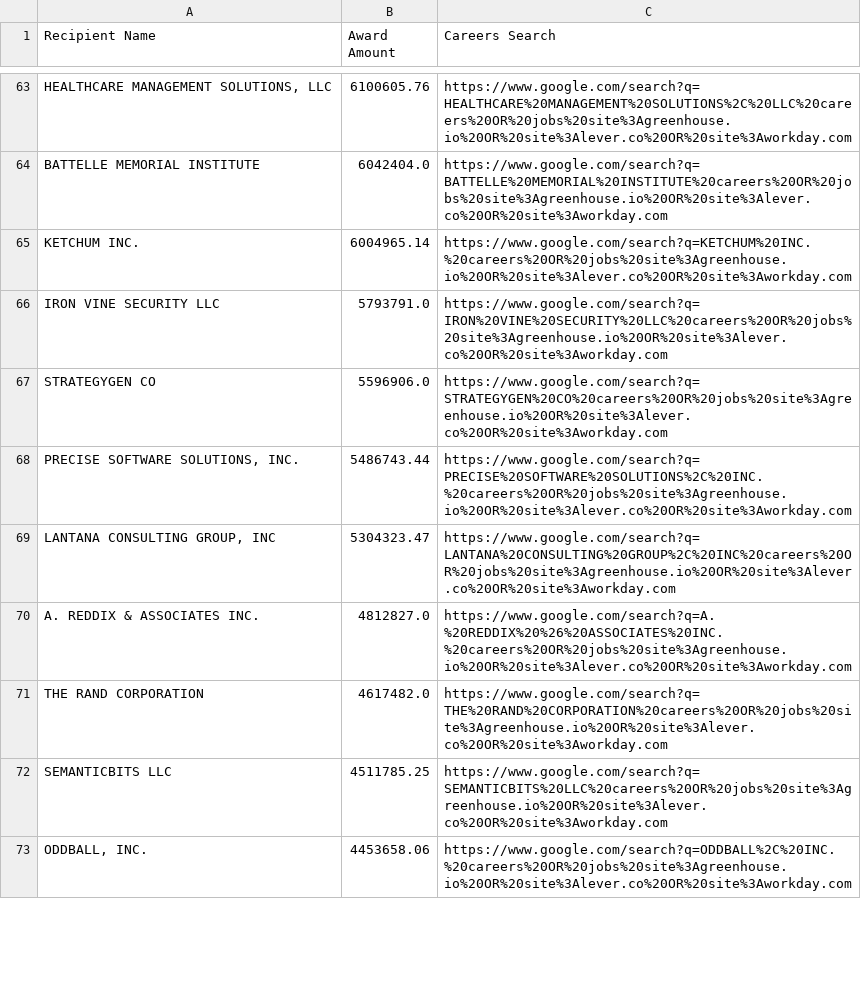
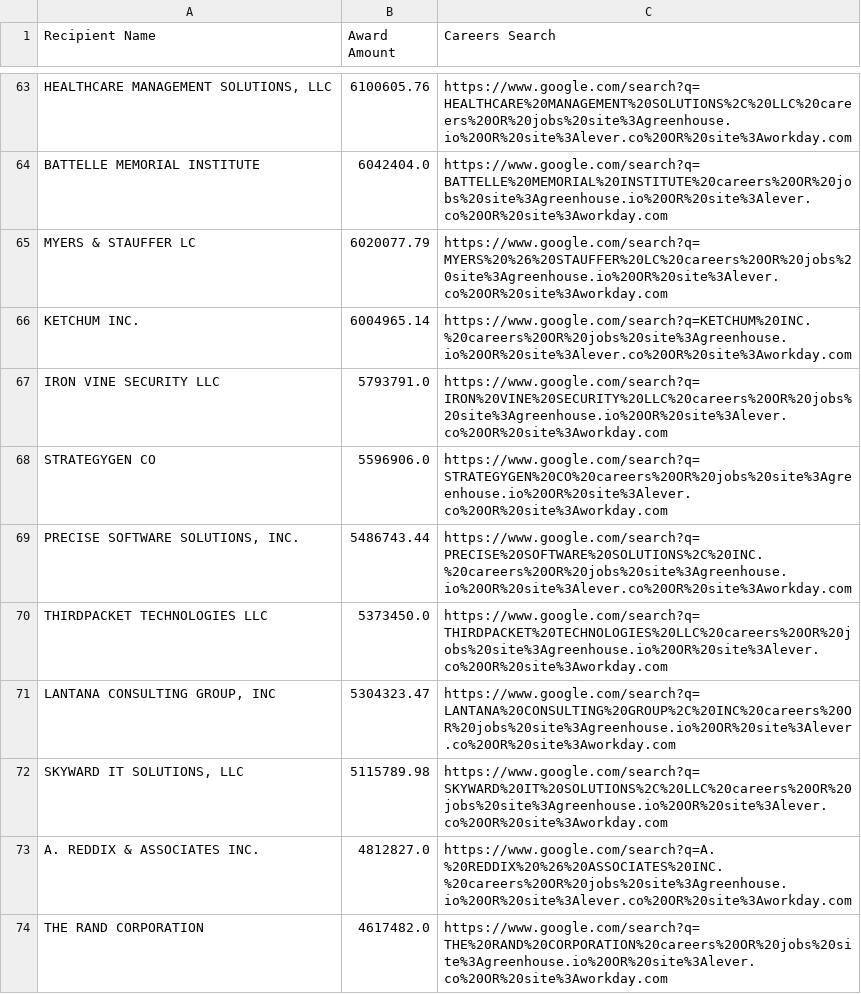
Before and after one commit to feldmangn/nih-awards-tracker, a CSV file: data/cms_top_recipients_last_90d_enriched.csv, drawn as a sheet; only a part is shown, gaps mark what is left out; the shorter side is filled out with more unchanged rows; the diff covers the shown part only; the diff names each change by its address in the sheet, - before the commit and + after, or states it on an @@ line.

```diff
--- a/data/cms_top_recipients_last_90d_enriched.csv
+++ b/data/cms_top_recipients_last_90d_enriched.csv
+row 65: MYERS & STAUFFER LC | 6020077.79 | https://www.google.com/search?q=MYERS%20%26%20STAUFFER%20LC%20careers%20OR%20jobs%20site%3Agreenhouse.io%20OR%20site%3Alever.co%20OR%20site%3Aworkday.com
+row 70: THIRDPACKET TECHNOLOGIES LLC | 5373450.0 | https://www.google.com/search?q=THIRDPACKET%20TECHNOLOGIES%20LLC%20careers%20OR%20jobs%20site%3Agreenhouse.io%20OR%20site%3Alever.co%20OR%20site%3Aworkday.com
+row 72: SKYWARD IT SOLUTIONS, LLC | 5115789.98 | https://www.google.com/search?q=SKYWARD%20IT%20SOLUTIONS%2C%20LLC%20careers%20OR%20jobs%20site%3Agreenhouse.io%20OR%20site%3Alever.co%20OR%20site%3Aworkday.com
```
Also changed, not shown: 27 added rows, 18 removed rows, 44 moved rows and 7 edited cells elsewhere in this file, data/dod_awards_last_90d.csv, data/doe_top_recipients_last_90d_enriched.csv, 24 other files.
